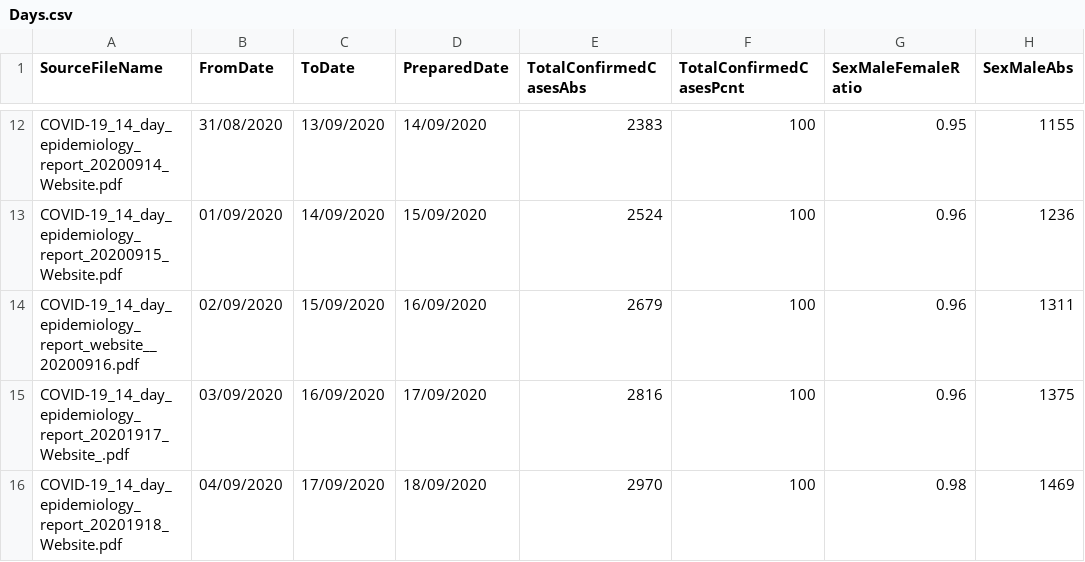
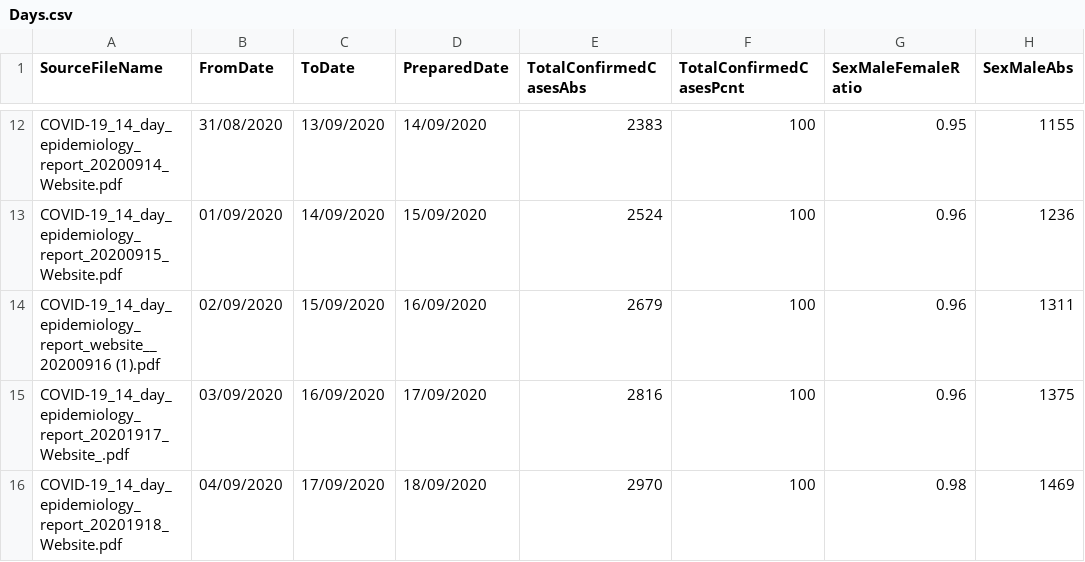
Before and after one commit to isag-covid19/covid19-dataextracts, a CSV file: DailyEpidemiology/Days.csv, drawn as a sheet; only a part is shown, gaps mark what is left out; the diff covers the shown part only; the diff names each change by its address in the sheet, - before the commit and + after, or states it on an @@ line.

```diff
--- a/DailyEpidemiology/Days.csv
+++ b/DailyEpidemiology/Days.csv
-A14 (SourceFileName): COVID-19_14_day_epidemiology_report_website__20200916.pdf
+A14 (SourceFileName): COVID-19_14_day_epidemiology_report_website__20200916 (1).pdf
```
Also changed, not shown: 1 added row and 3 edited cells elsewhere in this file, NIWeekly/NorthenIrelandWeekly.csv, 1 other file.
